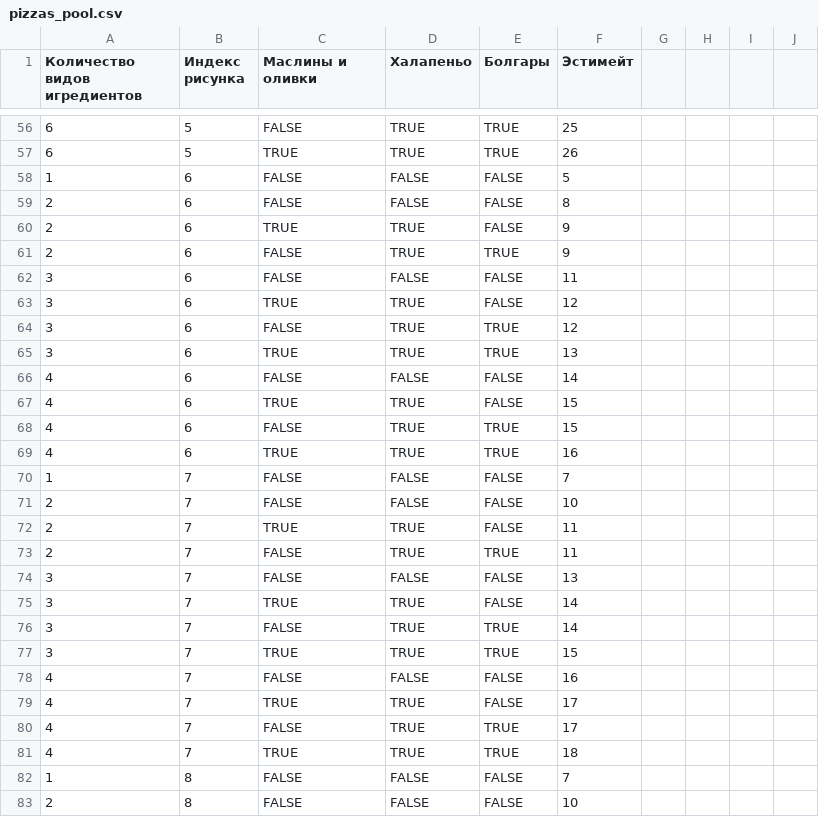
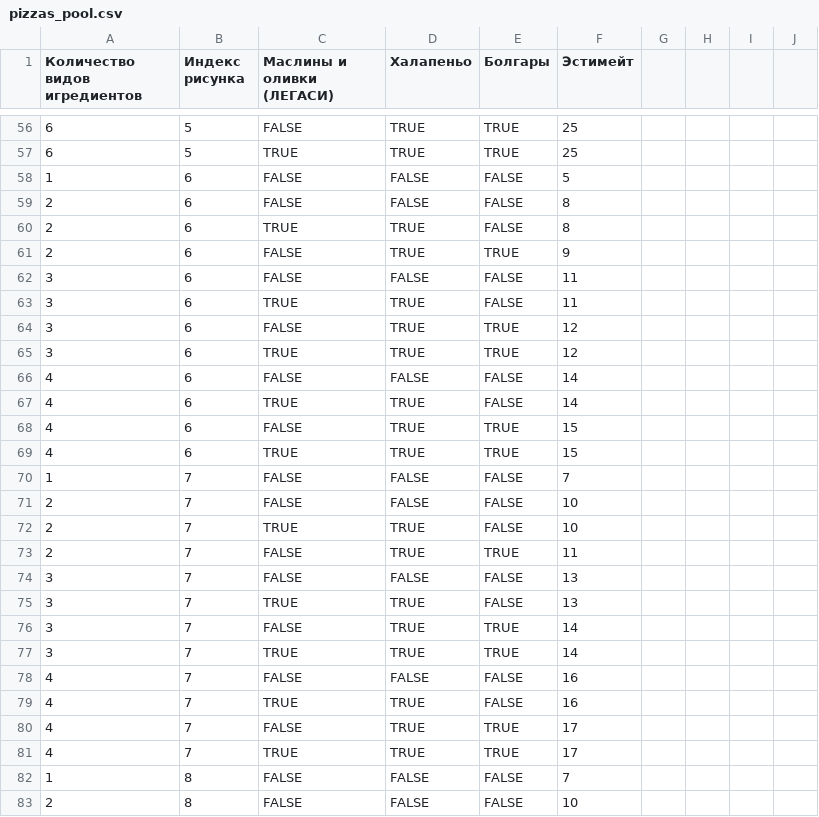
Before and after one commit to YakovDavis/Pizzad, a CSV file: datafiles/pizzas_pool.csv, drawn as a sheet; only a part is shown, gaps mark what is left out; the diff covers the shown part only.

```diff
--- a/datafiles/pizzas_pool.csv
+++ b/datafiles/pizzas_pool.csv
@@ -1 +1 @@
-Количество видов игредиентов,Индекс рисунка,Маслины и оливки,Халапеньо,Болгары,Эстимейт,,,,
+Количество видов игредиентов,Индекс рисунка,Маслины и оливки (ЛЕГАСИ),Халапеньо,Болгары,Эстимейт,,,,
@@ -56,27 +56,27 @@
 6,5,FALSE,TRUE,TRUE,25,,,,
-6,5,TRUE,TRUE,TRUE,26,,,,
+6,5,TRUE,TRUE,TRUE,25,,,,
 1,6,FALSE,FALSE,FALSE,5,,,,
 2,6,FALSE,FALSE,FALSE,8,,,,
-2,6,TRUE,TRUE,FALSE,9,,,,
+2,6,TRUE,TRUE,FALSE,8,,,,
 2,6,FALSE,TRUE,TRUE,9,,,,
 3,6,FALSE,FALSE,FALSE,11,,,,
-3,6,TRUE,TRUE,FALSE,12,,,,
+3,6,TRUE,TRUE,FALSE,11,,,,
 3,6,FALSE,TRUE,TRUE,12,,,,
-3,6,TRUE,TRUE,TRUE,13,,,,
+3,6,TRUE,TRUE,TRUE,12,,,,
 4,6,FALSE,FALSE,FALSE,14,,,,
-4,6,TRUE,TRUE,FALSE,15,,,,
+4,6,TRUE,TRUE,FALSE,14,,,,
 4,6,FALSE,TRUE,TRUE,15,,,,
-4,6,TRUE,TRUE,TRUE,16,,,,
+4,6,TRUE,TRUE,TRUE,15,,,,
 1,7,FALSE,FALSE,FALSE,7,,,,
 2,7,FALSE,FALSE,FALSE,10,,,,
-2,7,TRUE,TRUE,FALSE,11,,,,
+2,7,TRUE,TRUE,FALSE,10,,,,
 2,7,FALSE,TRUE,TRUE,11,,,,
 3,7,FALSE,FALSE,FALSE,13,,,,
-3,7,TRUE,TRUE,FALSE,14,,,,
+3,7,TRUE,TRUE,FALSE,13,,,,
 3,7,FALSE,TRUE,TRUE,14,,,,
-3,7,TRUE,TRUE,TRUE,15,,,,
+3,7,TRUE,TRUE,TRUE,14,,,,
 4,7,FALSE,FALSE,FALSE,16,,,,
-4,7,TRUE,TRUE,FALSE,17,,,,
+4,7,TRUE,TRUE,FALSE,16,,,,
 4,7,FALSE,TRUE,TRUE,17,,,,
-4,7,TRUE,TRUE,TRUE,18,,,,
+4,7,TRUE,TRUE,TRUE,17,,,,
 1,8,FALSE,FALSE,FALSE,7,,,,
```
Also changed, not shown: 45 edited cells elsewhere in this file, 6 other files.
